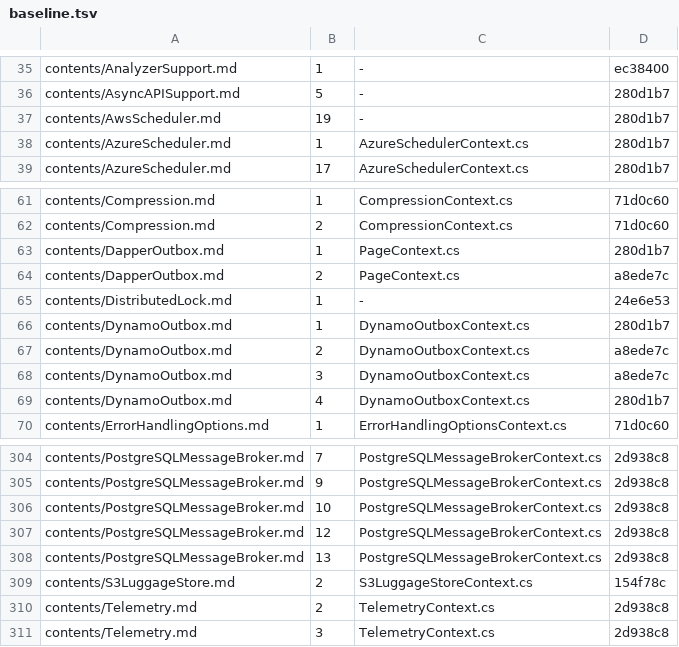
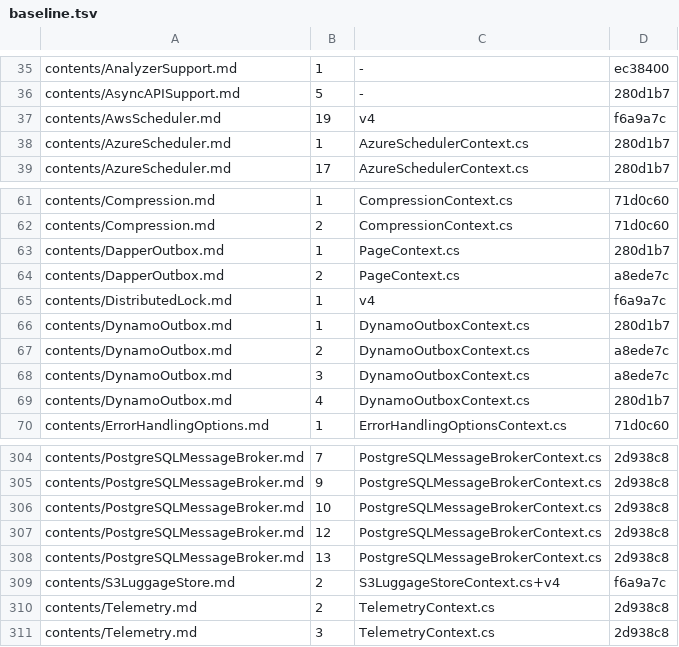
Before and after one commit to BrighterCommand/Docs, a TSV file: tools/blockcheck/baseline.tsv, drawn as a sheet; only a part is shown, gaps mark what is left out.

```diff
--- a/tools/blockcheck/baseline.tsv
+++ b/tools/blockcheck/baseline.tsv
@@ -36,3 +36,3 @@ contents/AnalyzerSupport.md	1	-	ec38400
 contents/AsyncAPISupport.md	5	-	280d1b7
-contents/AwsScheduler.md	19	-	280d1b7
+contents/AwsScheduler.md	19	v4	f6a9a7c
 contents/AzureScheduler.md	1	AzureSchedulerContext.cs	280d1b7
@@ -64,3 +64,3 @@ contents/DapperOutbox.md	1	PageContext.cs	280d1b7
 contents/DapperOutbox.md	2	PageContext.cs	a8ede7c
-contents/DistributedLock.md	1	-	24e6e53
+contents/DistributedLock.md	1	v4	f6a9a7c
 contents/DynamoOutbox.md	1	DynamoOutboxContext.cs	280d1b7
@@ -308,3 +308,3 @@ contents/PostgreSQLMessageBroker.md	12	PostgreSQLMessageBrokerContext.cs	2d938c8
 contents/PostgreSQLMessageBroker.md	13	PostgreSQLMessageBrokerContext.cs	2d938c8
-contents/S3LuggageStore.md	2	S3LuggageStoreContext.cs	154f78c
+contents/S3LuggageStore.md	2	S3LuggageStoreContext.cs+v4	f6a9a7c
 contents/Telemetry.md	2	TelemetryContext.cs	2d938c8
```
Also changed, not shown: tools/blockcheck/scaffold/pages.tsv, 8 other files.
